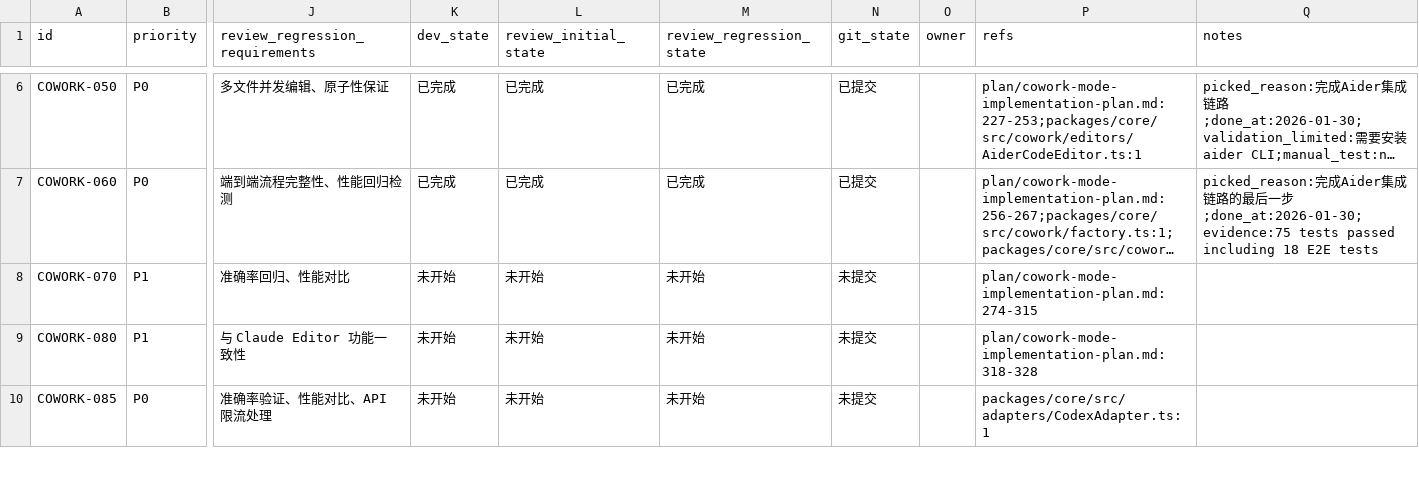
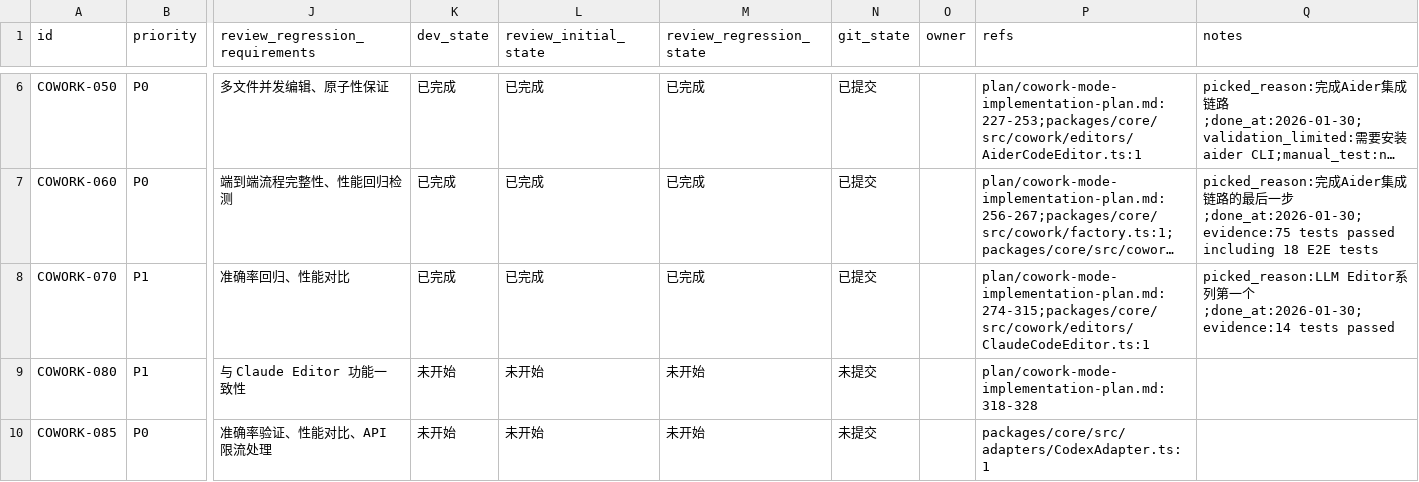
Before and after one commit to XingLingQAQ/Codeflow, a CSV file: issues/2026-01-28_23-31-25-cowork-mode.csv, drawn as a sheet; only a part is shown, gaps mark what is left out; long unchanged cells end in …; the diff names each change by its address in the sheet, - before the commit and + after, or states it on an @@ line.

```diff
--- a/issues/2026-01-28_23-31-25-cowork-mode.csv
+++ b/issues/2026-01-28_23-31-25-cowork-mode.csv
-K8 (dev_state): 未开始
+K8 (dev_state): 已完成
-L8 (review_initial_state): 未开始
+L8 (review_initial_state): 已完成
-M8 (review_regression_state): 未开始
+M8 (review_regression_state): 已完成
-N8 (git_state): 未提交
+N8 (git_state): 已提交
-P8 (refs): plan/cowork-mode-implementation-plan.md:274-315
+P8 (refs): plan/cowork-mode-implementation-plan.md:274-315;packages/core/src/cowork/editors/ClaudeCodeEditor.ts:1
-Q8 (notes): (empty)
+Q8 (notes): picked_reason:LLM Editor系列第一个;done_at:2026-01-30;evidence:14 tests passed
```
Also changed, not shown: 3 other files.
